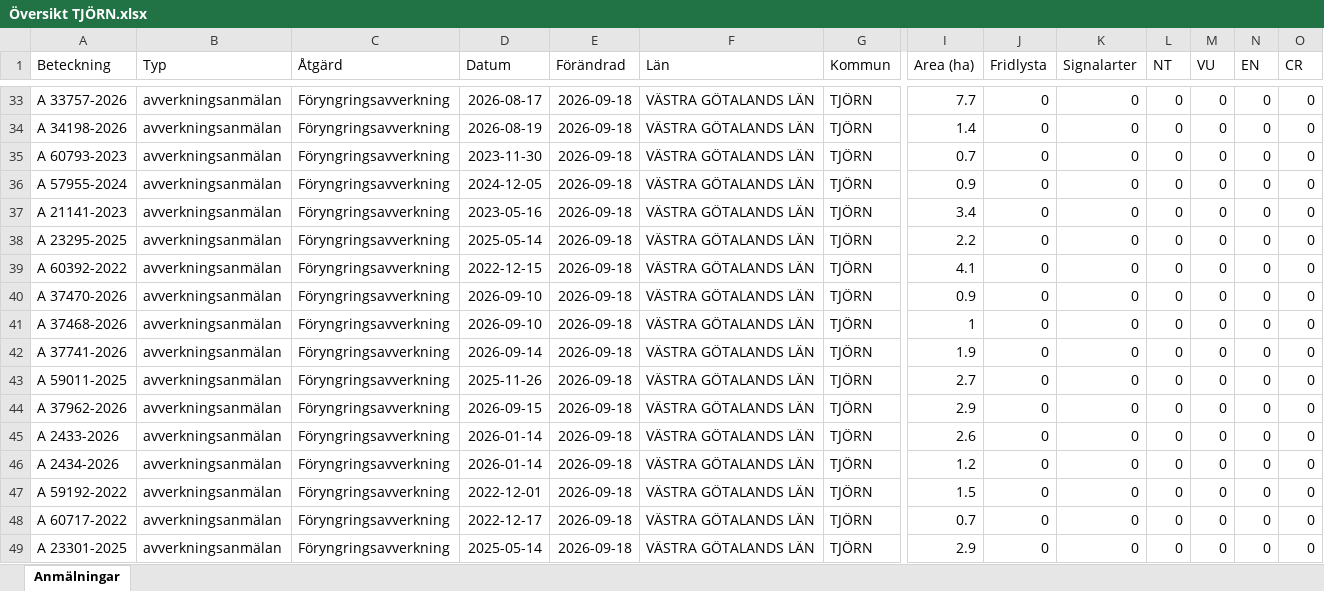
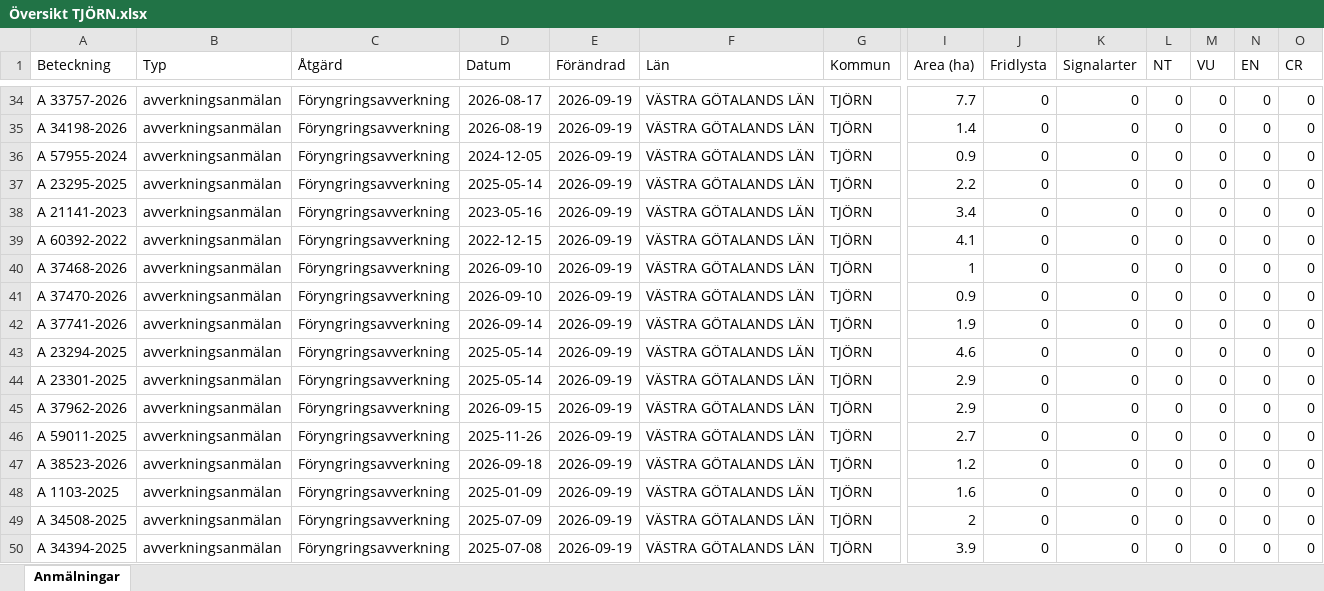
Before and after one commit to klasma/Logging_1419, an Excel workbook: Översikt TJÖRN.xlsx, sheet Anmälningar, drawn as a sheet; only a part is shown, gaps mark what is left out; values as stored, in another font and other column widths than the file's, no borders; removed rows and columns are numbered as before the commit, all else as after; rows hold the shown columns only; the diff covers the shown part only; the diff names each change by its address in the sheet, - before the commit and + after, or states it on an @@ line.

```diff
--- a/Översikt TJÖRN.xlsx (sheet Anmälningar)
+++ b/Översikt TJÖRN.xlsx (sheet Anmälningar)
-E34:E35 (Förändrad): 2026-09-18
+E34:E35 (Förändrad): 2026-09-19
-row 35: A 60793-2023 | avverkningsanmälan | Föryngringsavverkning | 2023-11-30 | 2026-09-18 | VÄSTRA GÖTALANDS LÄN | TJÖRN | 0.7 | 0 | 0 | 0 | 0 | 0 | 0
-E36 (Förändrad): 2026-09-18
+E36 (Förändrad): 2026-09-19
-row 37: A 21141-2023 | avverkningsanmälan | Föryngringsavverkning | 2023-05-16 | 2026-09-18 | VÄSTRA GÖTALANDS LÄN | TJÖRN | 3.4 | 0 | 0 | 0 | 0 | 0 | 0
-E37 (Förändrad): 2026-09-18
+E37 (Förändrad): 2026-09-19
+row 38: A 21141-2023 | avverkningsanmälan | Föryngringsavverkning | 2023-05-16 | 2026-09-19 | VÄSTRA GÖTALANDS LÄN | TJÖRN | 3.4 | 0 | 0 | 0 | 0 | 0 | 0
-E39 (Förändrad): 2026-09-18
+E39 (Förändrad): 2026-09-19
-row 40: A 37470-2026 | avverkningsanmälan | Föryngringsavverkning | 2026-09-10 | 2026-09-18 | VÄSTRA GÖTALANDS LÄN | TJÖRN | 0.9 | 0 | 0 | 0 | 0 | 0 | 0
-E40 (Förändrad): 2026-09-18
+E40 (Förändrad): 2026-09-19
+row 41: A 37470-2026 | avverkningsanmälan | Föryngringsavverkning | 2026-09-10 | 2026-09-19 | VÄSTRA GÖTALANDS LÄN | TJÖRN | 0.9 | 0 | 0 | 0 | 0 | 0 | 0
-E42 (Förändrad): 2026-09-18
+E42 (Förändrad): 2026-09-19
+row 43: A 23294-2025 | avverkningsanmälan | Föryngringsavverkning | 2025-05-14 | 2026-09-19 | VÄSTRA GÖTALANDS LÄN | TJÖRN | 4.6 | 0 | 0 | 0 | 0 | 0 | 0
-A44 (Beteckning): A 59011-2025
+A44 (Beteckning): A 23301-2025
-D44 (Datum): 2025-11-26
+D44 (Datum): 2025-05-14
-E44:E50 (Förändrad): 2026-09-18
+E44:E50 (Förändrad): 2026-09-19
-I44 (Area (ha)): 2.7
+I44 (Area (ha)): 2.9
-A46 (Beteckning): A 2433-2026
+A46 (Beteckning): A 59011-2025
-D46 (Datum): 2026-01-14
+D46 (Datum): 2025-11-26
-I46 (Area (ha)): 2.6
+I46 (Area (ha)): 2.7
-A47 (Beteckning): A 2434-2026
+A47 (Beteckning): A 38523-2026
-D47 (Datum): 2026-01-14
+D47 (Datum): 2026-09-18
-A48 (Beteckning): A 59192-2022
+A48 (Beteckning): A 1103-2025
-D48 (Datum): 2022-12-01
+D48 (Datum): 2025-01-09
-I48 (Area (ha)): 1.5
+I48 (Area (ha)): 1.6
-A49 (Beteckning): A 60717-2022
+A49 (Beteckning): A 34508-2025
-D49 (Datum): 2022-12-17
+D49 (Datum): 2025-07-09
-I49 (Area (ha)): 0.7
+I49 (Area (ha)): 2
-A50 (Beteckning): A 23301-2025
+A50 (Beteckning): A 34394-2025
-D50 (Datum): 2025-05-14
+D50 (Datum): 2025-07-08
-I50 (Area (ha)): 2.9
+I50 (Area (ha)): 3.9
```
Also changed, not shown: 8 added rows, 7 removed rows and 69 edited cells elsewhere in this sheet, artfynd/A 10354-2026 artfynd.xlsx, artfynd/A 11240-2026 artfynd.xlsx, 41 other files.
